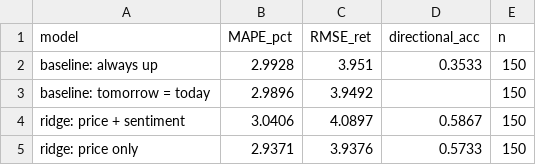
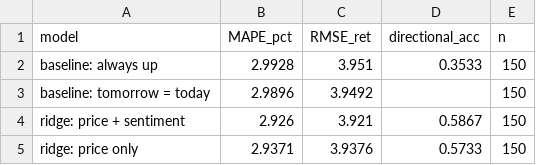
Before and after one commit to Aks289/hengseng-sentiment-predictor, a CSV file: data/processed/metrics.csv, drawn as a sheet.

```diff
--- a/data/processed/metrics.csv
+++ b/data/processed/metrics.csv
@@ -3,3 +3,3 @@ baseline: always up,2.9928,3.951,0.3533,150
 baseline: tomorrow = today,2.9896,3.9492,,150
-ridge: price + sentiment,3.0406,4.0897,0.5867,150
+ridge: price + sentiment,2.926,3.921,0.5867,150
 ridge: price only,2.9371,3.9376,0.5733,150
```
Also changed, not shown: data/processed/predictions.csv, data/processed/sentiment_daily.csv, 22 other files.
